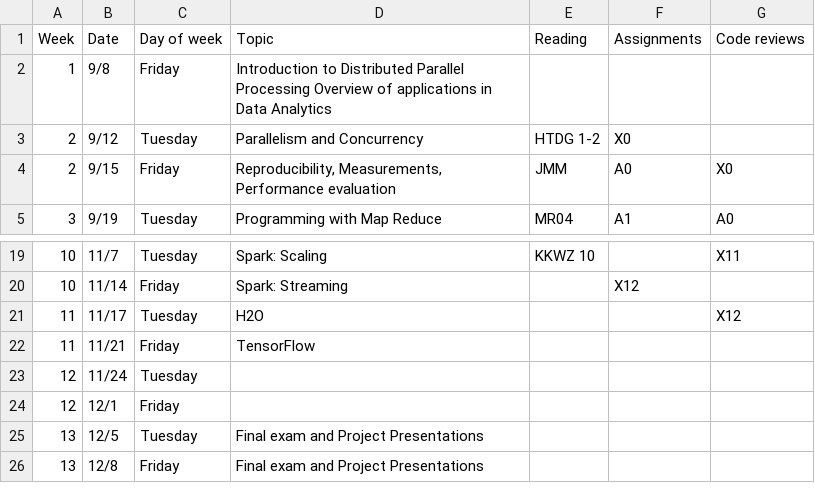
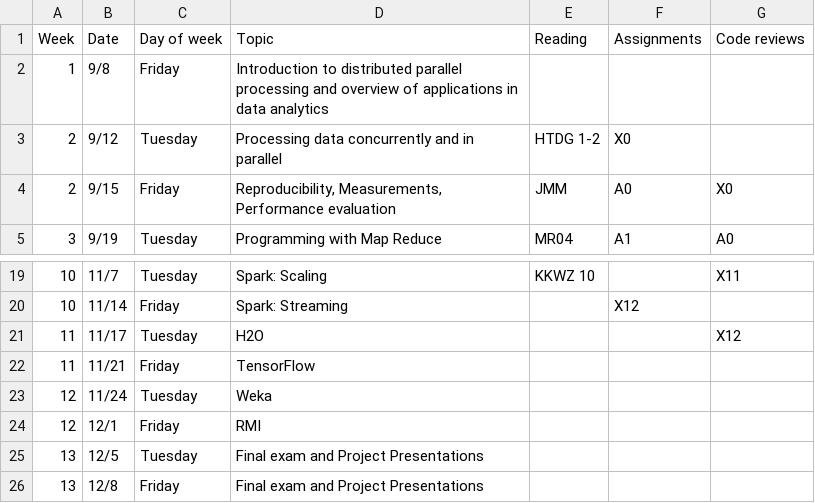
Before and after one commit to janvitek/pdpmr, a CSV file: f17/schedule.csv, drawn as a sheet; only a part is shown, gaps mark what is left out.

Commit message:
schedule

```diff
--- a/f17/schedule.csv
+++ b/f17/schedule.csv
@@ -1,4 +1,4 @@
 Week,Date,Day of week,Topic,Reading,Assignments,Code reviews
-1,9/8,Friday,Introduction to Distributed Parallel Processing  Overview of applications in Data Analytics,,,
-2,9/12,Tuesday,Parallelism and Concurrency,HTDG 1-2,X0,
+1,9/8,Friday,Introduction to distributed parallel processing and overview of applications in data analytics,,,
+2,9/12,Tuesday,Processing data concurrently and in parallel,HTDG 1-2,X0,
 2,9/15,Friday,"Reproducibility, Measurements, Performance evaluation",JMM,A0,X0
@@ -22,4 +22,4 @@ Week,Date,Day of week,Topic,Reading,Assignments,Code reviews
 11,11/21,Friday,TensorFlow,,,
-12,11/24,Tuesday,,,,
-12,12/1,Friday,,,,
+12,11/24,Tuesday,Weka,,,
+12,12/1,Friday,RMI,,,
 13,12/5,Tuesday,Final exam and Project Presentations,,,
```
Also changed, not shown: 2 other files.
